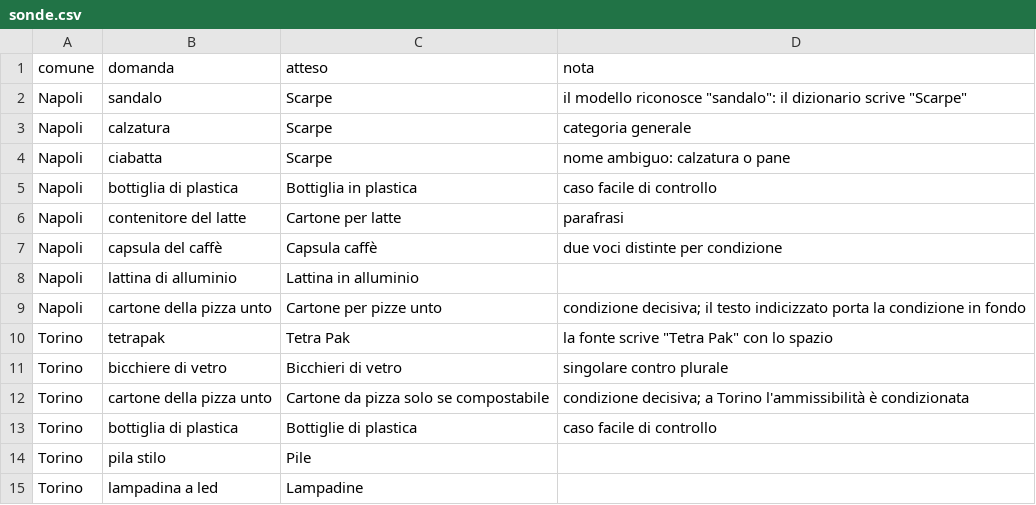
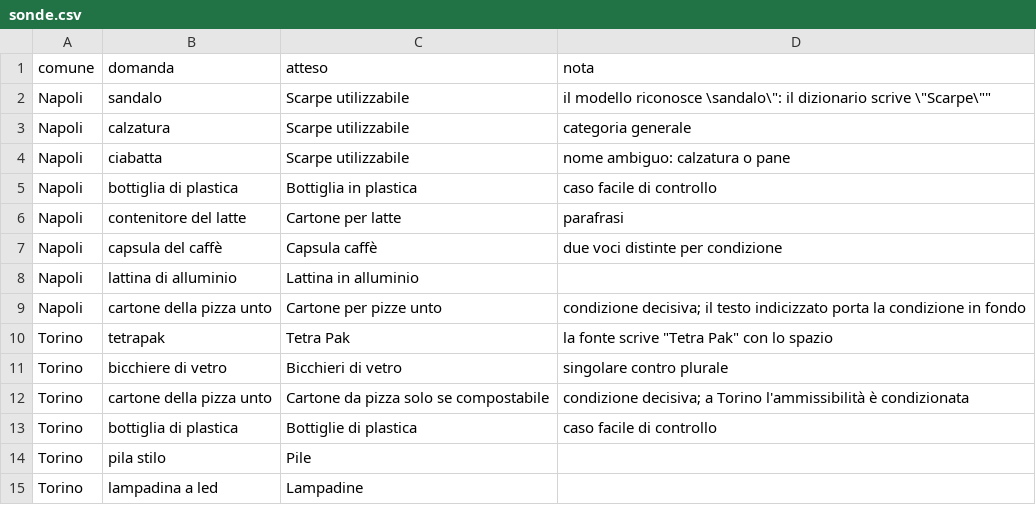
Before and after one commit to 0xSt/Assistente-raccolta-rifiuti, a CSV file: data/riferimento/sonde.csv, drawn as a sheet.

```diff
--- a/data/riferimento/sonde.csv
+++ b/data/riferimento/sonde.csv
@@ -1,5 +1,5 @@
 comune,domanda,atteso,nota
-Napoli,sandalo,Scarpe,il modello riconosce "sandalo": il dizionario scrive "Scarpe"
-Napoli,calzatura,Scarpe,categoria generale
-Napoli,ciabatta,Scarpe,nome ambiguo: calzatura o pane
+Napoli,sandalo,Scarpe utilizzabile,"il modello riconosce \"sandalo\": il dizionario scrive \"Scarpe\""
+Napoli,calzatura,Scarpe utilizzabile,categoria generale
+Napoli,ciabatta,Scarpe utilizzabile,nome ambiguo: calzatura o pane
 Napoli,bottiglia di plastica,Bottiglia in plastica,caso facile di controllo
```
Also changed, not shown: 8 other files.
